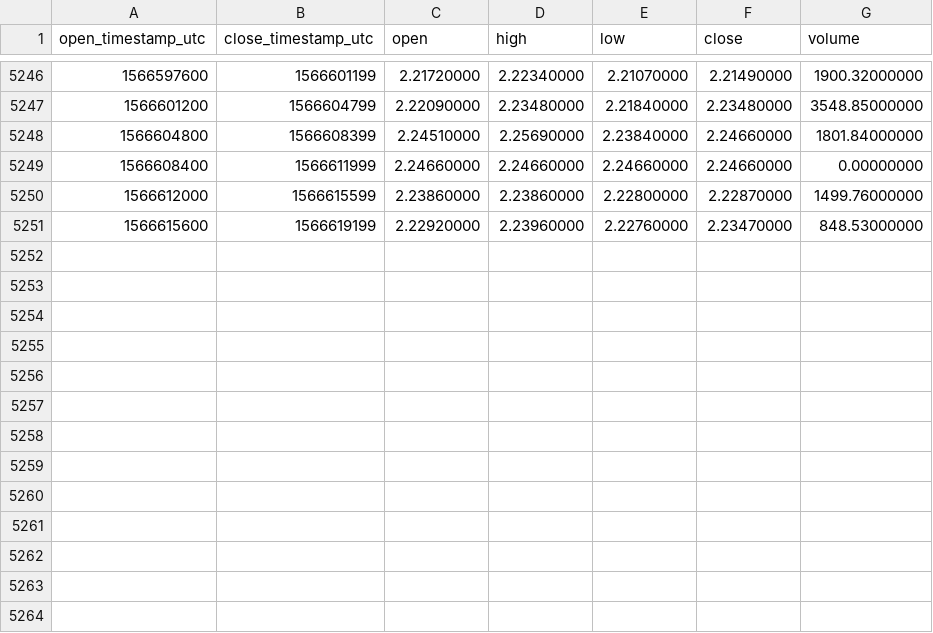
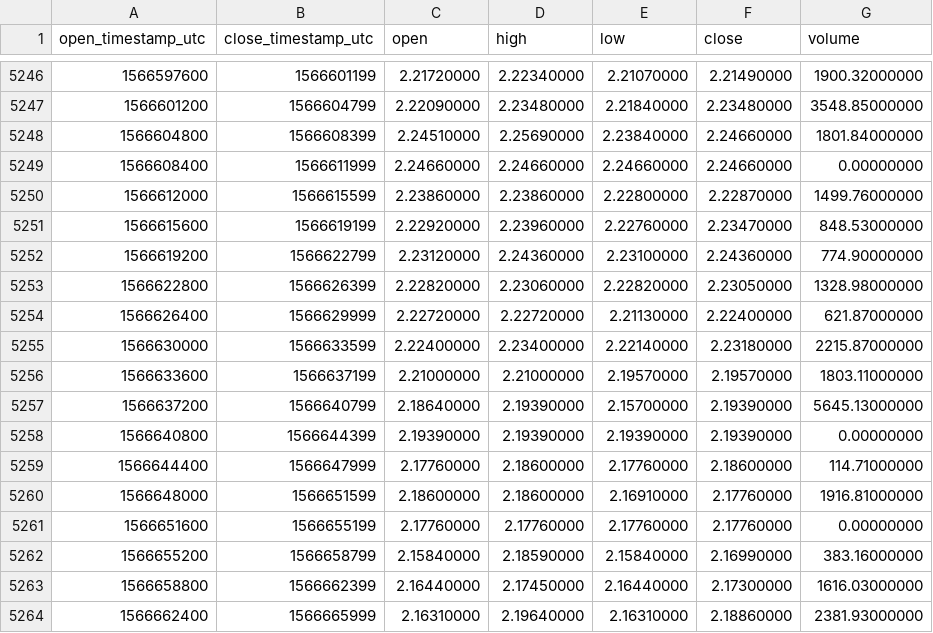
Before and after one commit to cryptobigbro/binance-LINKUSDC, a CSV file: binance-LINKUSDC-1h.csv, drawn as a sheet; only a part is shown, gaps mark what is left out; the diff names each change by its address in the sheet, - before the commit and + after, or states it on an @@ line.

Commit message:
Update OHLCV data.

```diff
--- a/binance-LINKUSDC-1h.csv
+++ b/binance-LINKUSDC-1h.csv
+row 5252: 1566619200 | 1566622799 | 2.23120000 | 2.24360000 | 2.23100000 | 2.24360000 | 774.90000000
+row 5253: 1566622800 | 1566626399 | 2.22820000 | 2.23060000 | 2.22820000 | 2.23050000 | 1328.98000000
+row 5254: 1566626400 | 1566629999 | 2.22720000 | 2.22720000 | 2.21130000 | 2.22400000 | 621.87000000
+row 5255: 1566630000 | 1566633599 | 2.22400000 | 2.23400000 | 2.22140000 | 2.23180000 | 2215.87000000
+row 5256: 1566633600 | 1566637199 | 2.21000000 | 2.21000000 | 2.19570000 | 2.19570000 | 1803.11000000
+row 5257: 1566637200 | 1566640799 | 2.18640000 | 2.19390000 | 2.15700000 | 2.19390000 | 5645.13000000
+row 5258: 1566640800 | 1566644399 | 2.19390000 | 2.19390000 | 2.19390000 | 2.19390000 | 0.00000000
+row 5259: 1566644400 | 1566647999 | 2.17760000 | 2.18600000 | 2.17760000 | 2.18600000 | 114.71000000
+row 5260: 1566648000 | 1566651599 | 2.18600000 | 2.18600000 | 2.16910000 | 2.17760000 | 1916.81000000
+row 5261: 1566651600 | 1566655199 | 2.17760000 | 2.17760000 | 2.17760000 | 2.17760000 | 0.00000000
+row 5262: 1566655200 | 1566658799 | 2.15840000 | 2.18590000 | 2.15840000 | 2.16990000 | 383.16000000
+row 5263: 1566658800 | 1566662399 | 2.16440000 | 2.17450000 | 2.16440000 | 2.17300000 | 1616.03000000
+row 5264: 1566662400 | 1566665999 | 2.16310000 | 2.19640000 | 2.16310000 | 2.18860000 | 2381.93000000
```
